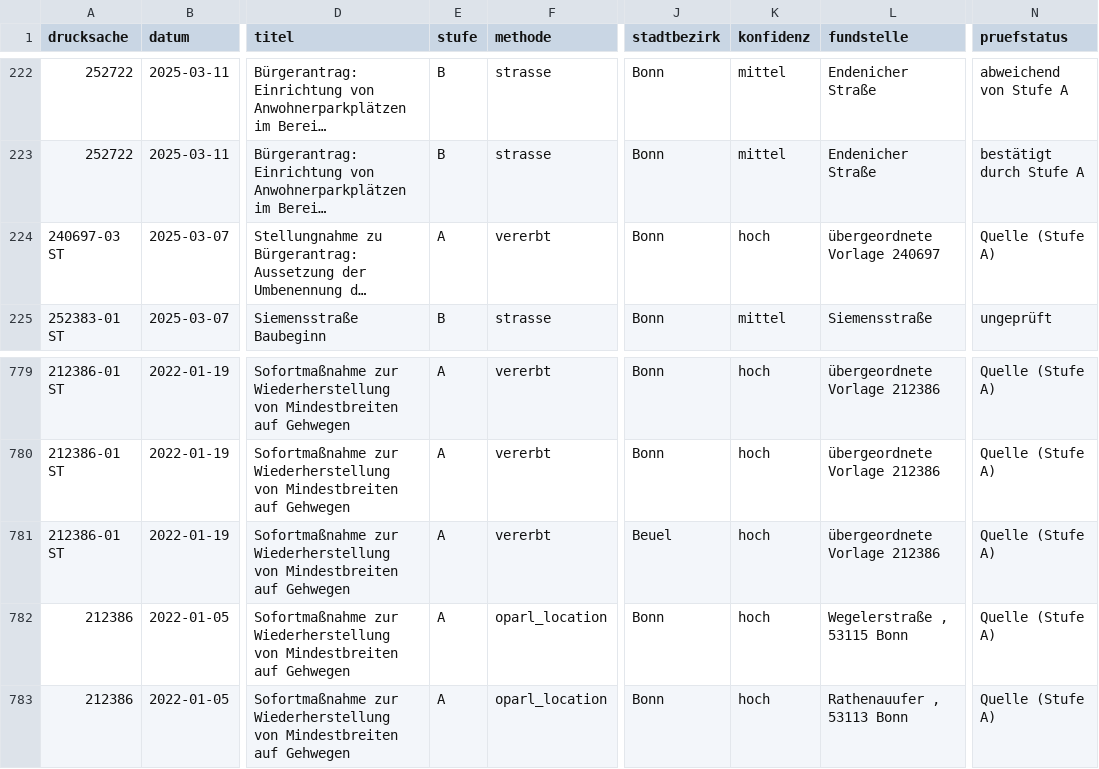
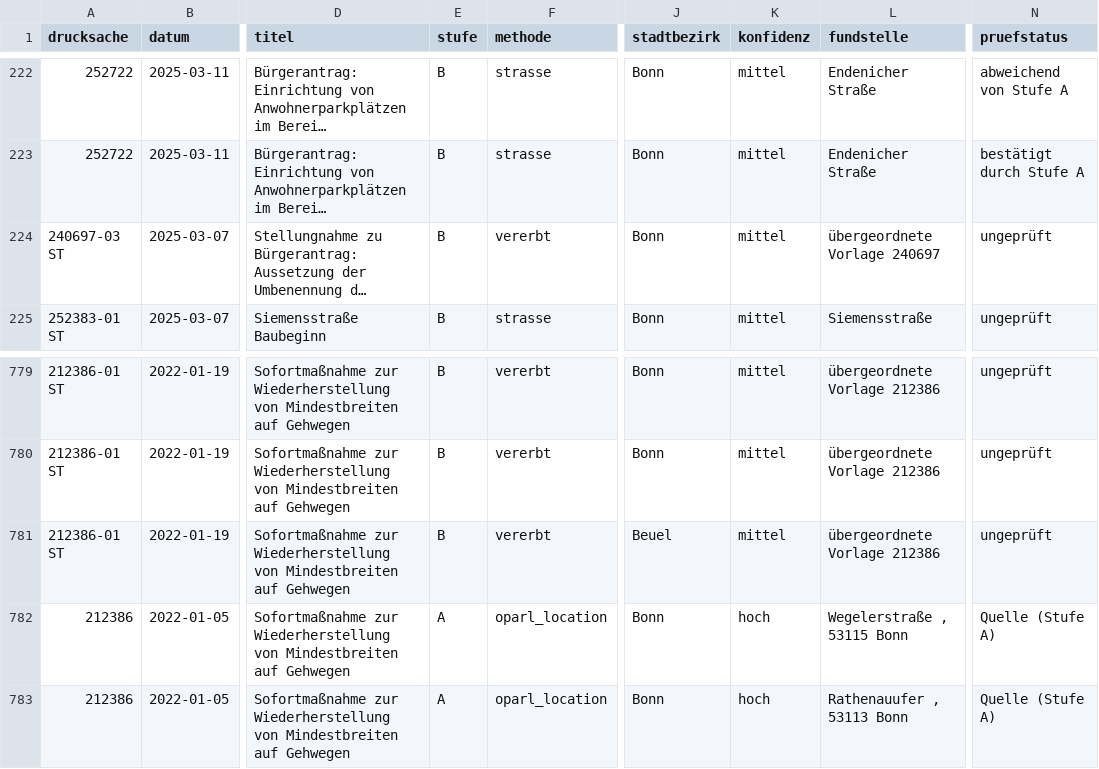
Before and after one commit to daimpad/allris-test, a TSV file: data/export/endenich/audit_geokodierung.tsv, drawn as a sheet; only a part is shown, gaps mark what is left out; long unchanged cells end in …; the diff covers the shown part only; the diff names each change by its address in the sheet, - before the commit and + after, or states it on an @@ line.

```diff
--- a/data/export/endenich/audit_geokodierung.tsv
+++ b/data/export/endenich/audit_geokodierung.tsv
-E224 (stufe): A
+E224 (stufe): B
-K224 (konfidenz): hoch
+K224 (konfidenz): mittel
-N224 (pruefstatus): Quelle (Stufe A)
+N224 (pruefstatus): ungeprüft
-E779:E781 (stufe): A
+E779:E781 (stufe): B
-K779:K781 (konfidenz): hoch
+K779:K781 (konfidenz): mittel
-N779:N781 (pruefstatus): Quelle (Stufe A)
+N779:N781 (pruefstatus): ungeprüft
```
Also changed, not shown: 81 edited cells elsewhere in this file, data/export/endenich/audit_prozess.tsv, data/export/endenich/audit_zeit.tsv, 18 other files.
